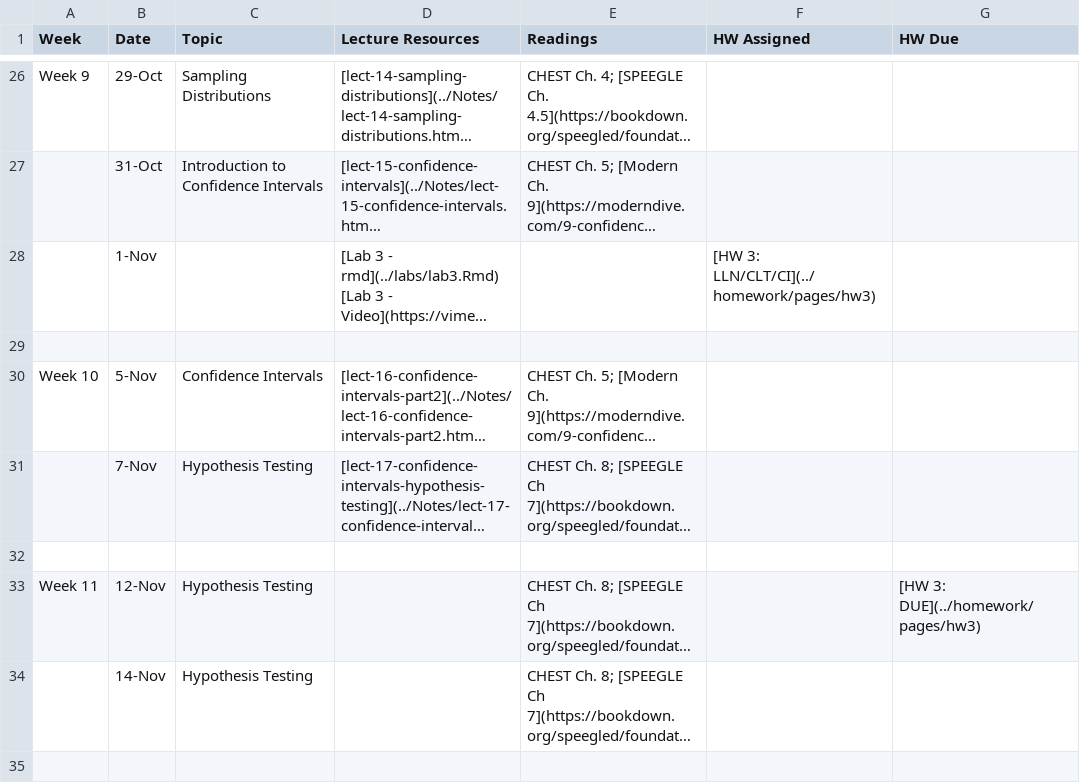
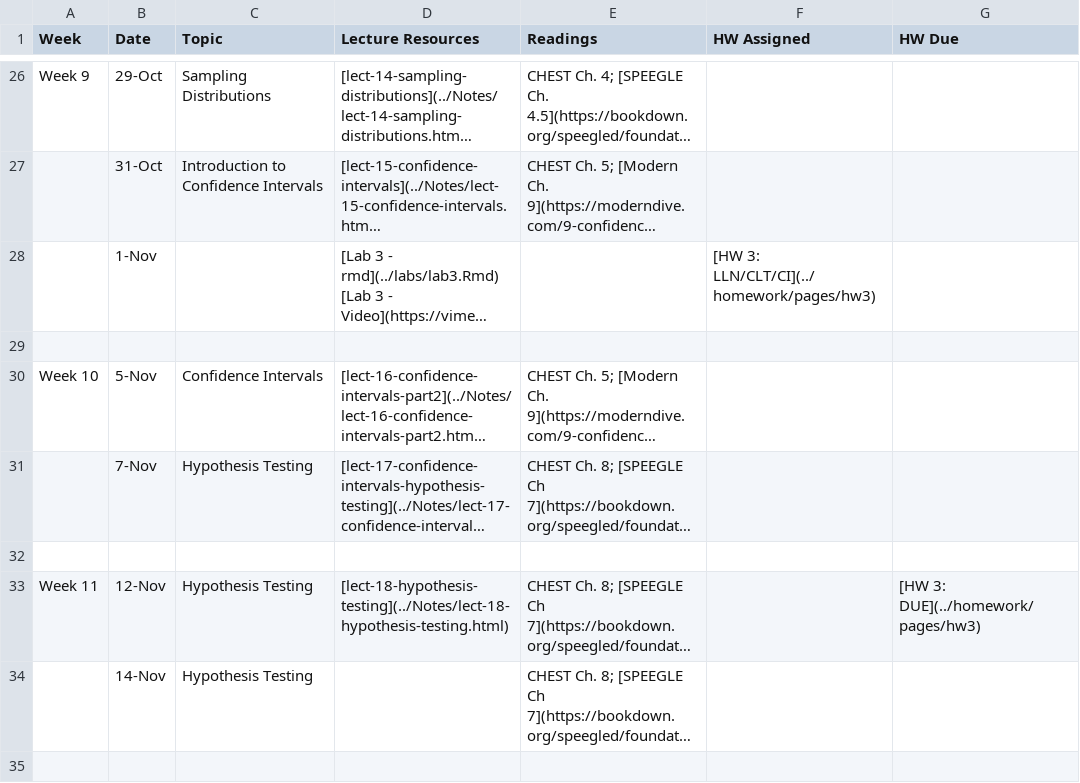
Before and after one commit to php-1510-2510/php-1510-2510.github.io, a CSV file: _csv/schedule.csv, drawn as a sheet; only a part is shown, gaps mark what is left out; long unchanged cells end in …; the diff names each change by its address in the sheet, - before the commit and + after, or states it on an @@ line.

Commit message:
update lect 18

```diff
--- a/_csv/schedule.csv
+++ b/_csv/schedule.csv
-D33 (Lecture Resources): (empty)
+D33 (Lecture Resources): [lect-18-hypothesis-testing](../Notes/lect-18-hypothesis-testing.html)
```
Also changed, not shown: 17 other files.
